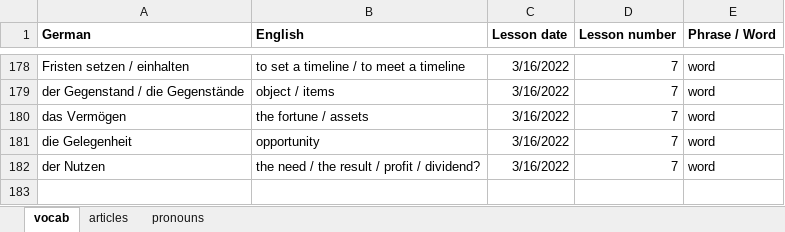
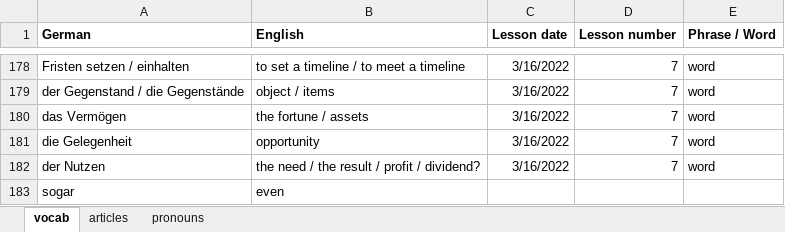
Before and after one commit to matthieulebret/german_lessons, an Excel workbook: german_vocab.xlsx, sheet vocab, drawn as a sheet; only a part is shown, gaps mark what is left out; values as stored, in another font and other column widths than the file's, no borders; the diff names each change by its address in the sheet, - before the commit and + after, or states it on an @@ line.

Commit message:
Add files via upload

```diff
--- a/german_vocab.xlsx (sheet vocab)
+++ b/german_vocab.xlsx (sheet vocab)
+row 183: sogar | even
```
